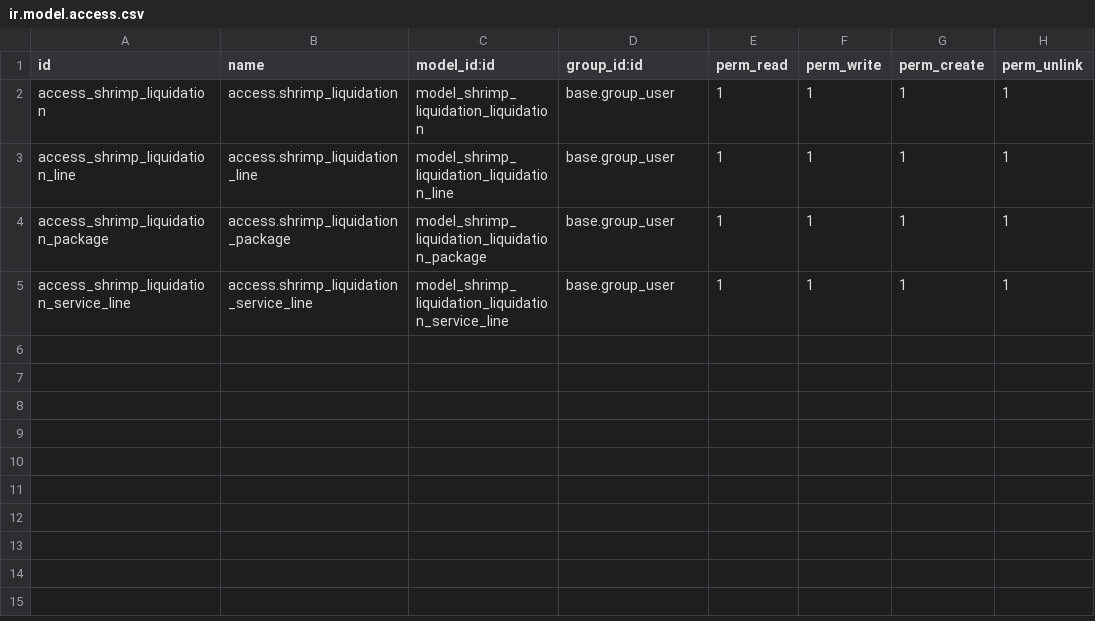
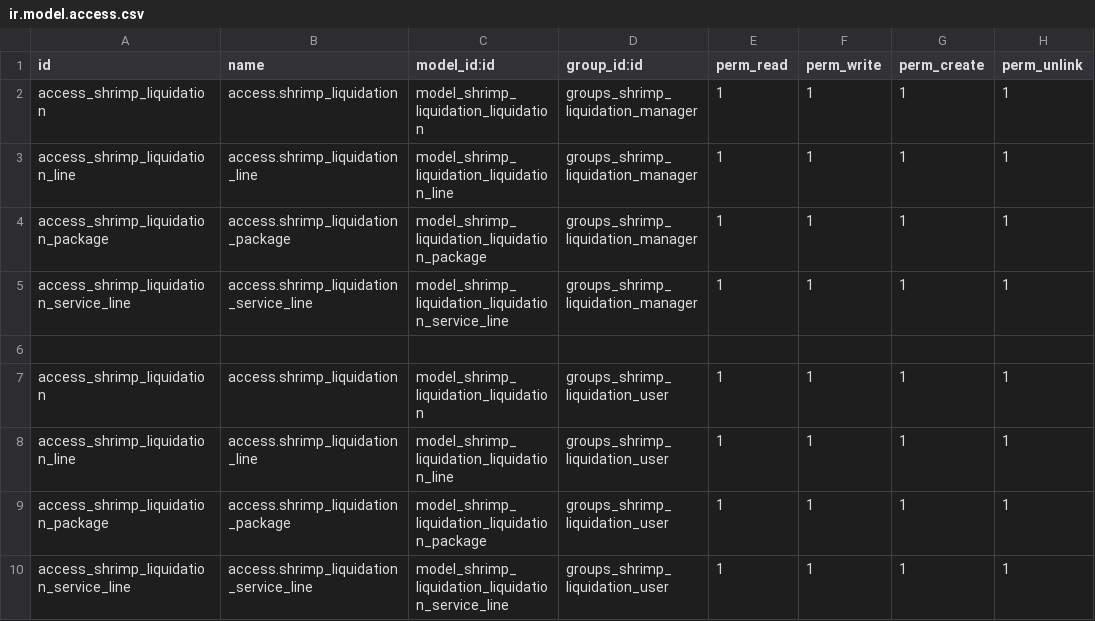
Before and after one commit to cj-elitum/Shrimp-Liquidation, a CSV file: security/ir.model.access.csv, drawn as a sheet.

Commit message:
Added roles for the liquidation

```diff
--- a/security/ir.model.access.csv
+++ b/security/ir.model.access.csv
@@ -1,5 +1,10 @@
 id,name,model_id:id,group_id:id,perm_read,perm_write,perm_create,perm_unlink
-access_shrimp_liquidation,access.shrimp_liquidation,model_shrimp_liquidation_liquidation,base.group_user,1,1,1,1
-access_shrimp_liquidation_line,access.shrimp_liquidation_line,model_shrimp_liquidation_liquidation_line,base.group_user,1,1,1,1
-access_shrimp_liquidation_package,access.shrimp_liquidation_package,model_shrimp_liquidation_liquidation_package,base.group_user,1,1,1,1
-access_shrimp_liquidation_service_line,access.shrimp_liquidation_service_line,model_shrimp_liquidation_liquidation_service_line,base.group_user,1,1,1,1
+access_shrimp_liquidation,access.shrimp_liquidation,model_shrimp_liquidation_liquidation,groups_shrimp_liquidation_manager,1,1,1,1
+access_shrimp_liquidation_line,access.shrimp_liquidation_line,model_shrimp_liquidation_liquidation_line,groups_shrimp_liquidation_manager,1,1,1,1
+access_shrimp_liquidation_package,access.shrimp_liquidation_package,model_shrimp_liquidation_liquidation_package,groups_shrimp_liquidation_manager,1,1,1,1
+access_shrimp_liquidation_service_line,access.shrimp_liquidation_service_line,model_shrimp_liquidation_liquidation_service_line,groups_shrimp_liquidation_manager,1,1,1,1
+
+access_shrimp_liquidation,access.shrimp_liquidation,model_shrimp_liquidation_liquidation,groups_shrimp_liquidation_user,1,1,1,1
+access_shrimp_liquidation_line,access.shrimp_liquidation_line,model_shrimp_liquidation_liquidation_line,groups_shrimp_liquidation_user,1,1,1,1
+access_shrimp_liquidation_package,access.shrimp_liquidation_package,model_shrimp_liquidation_liquidation_package,groups_shrimp_liquidation_user,1,1,1,1
+access_shrimp_liquidation_service_line,access.shrimp_liquidation_service_line,model_shrimp_liquidation_liquidation_service_line,groups_shrimp_liquidation_user,1,1,1,1
```
Also changed, not shown: 4 other files.
